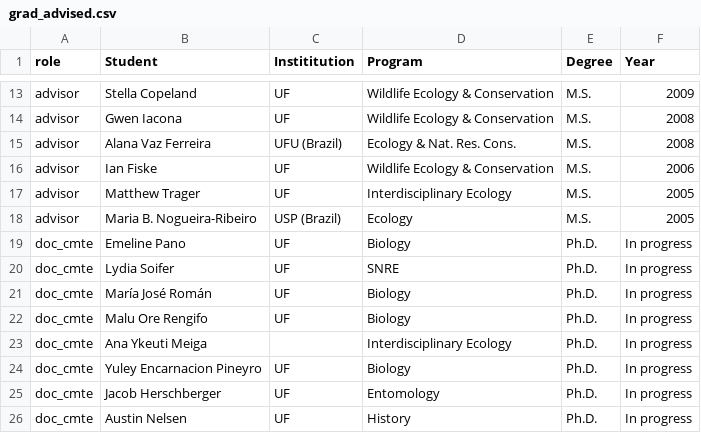
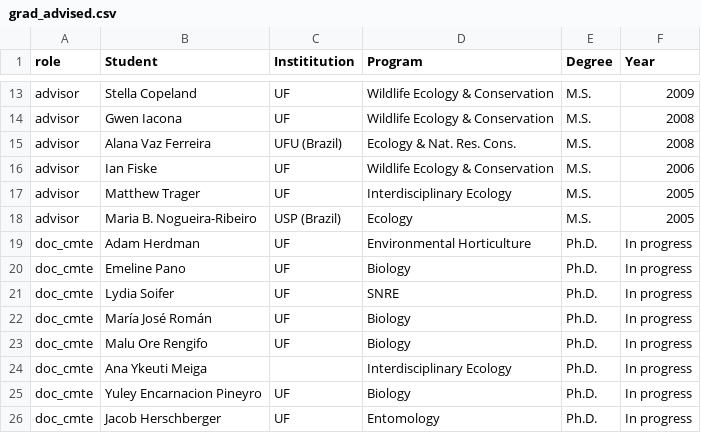
Before and after one commit to BrunaLab/EmilioMBruna_CV, a CSV file: cv_files/grad_advised.csv, drawn as a sheet; only a part is shown, gaps mark what is left out; the shorter side is filled out with more unchanged rows; the diff names each change by its address in the sheet, - before the commit and + after, or states it on an @@ line.

```diff
--- a/cv_files/grad_advised.csv
+++ b/cv_files/grad_advised.csv
+row 19: doc_cmte | Adam Herdman | UF | Environmental Horticulture | Ph.D. | In progress
```
Also changed, not shown: cv_files/talks.csv, 2 other files.
